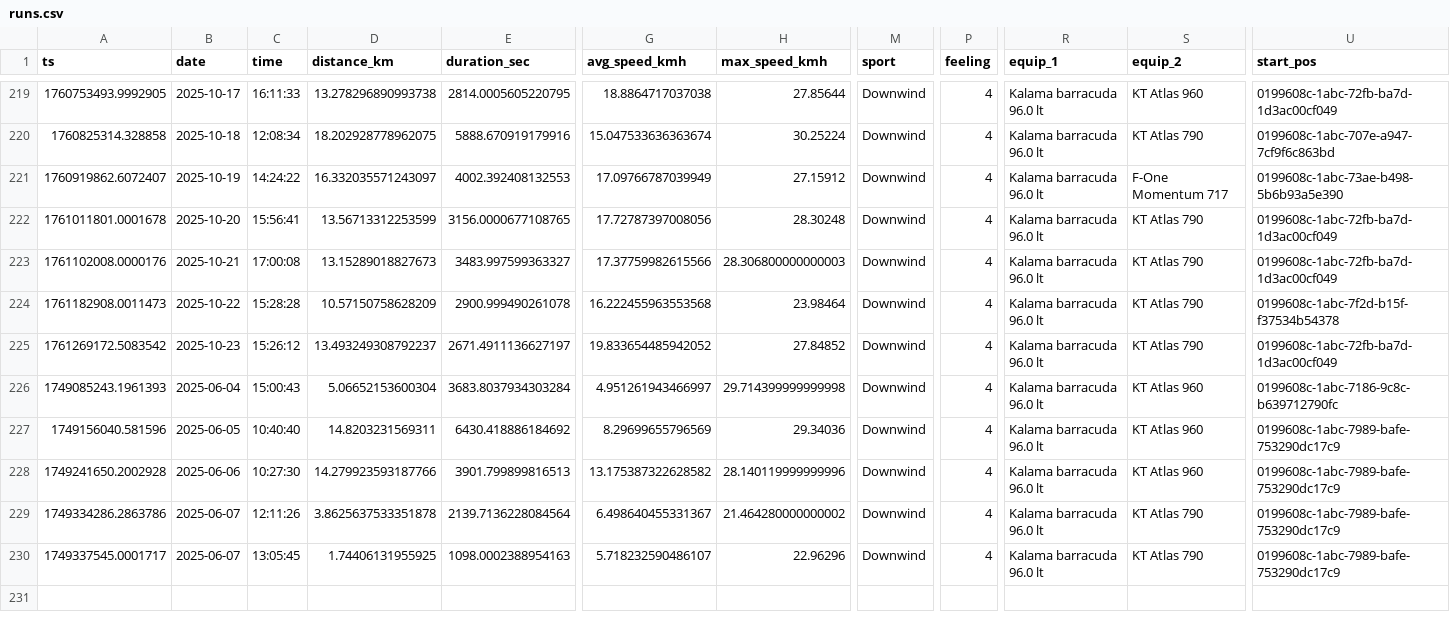
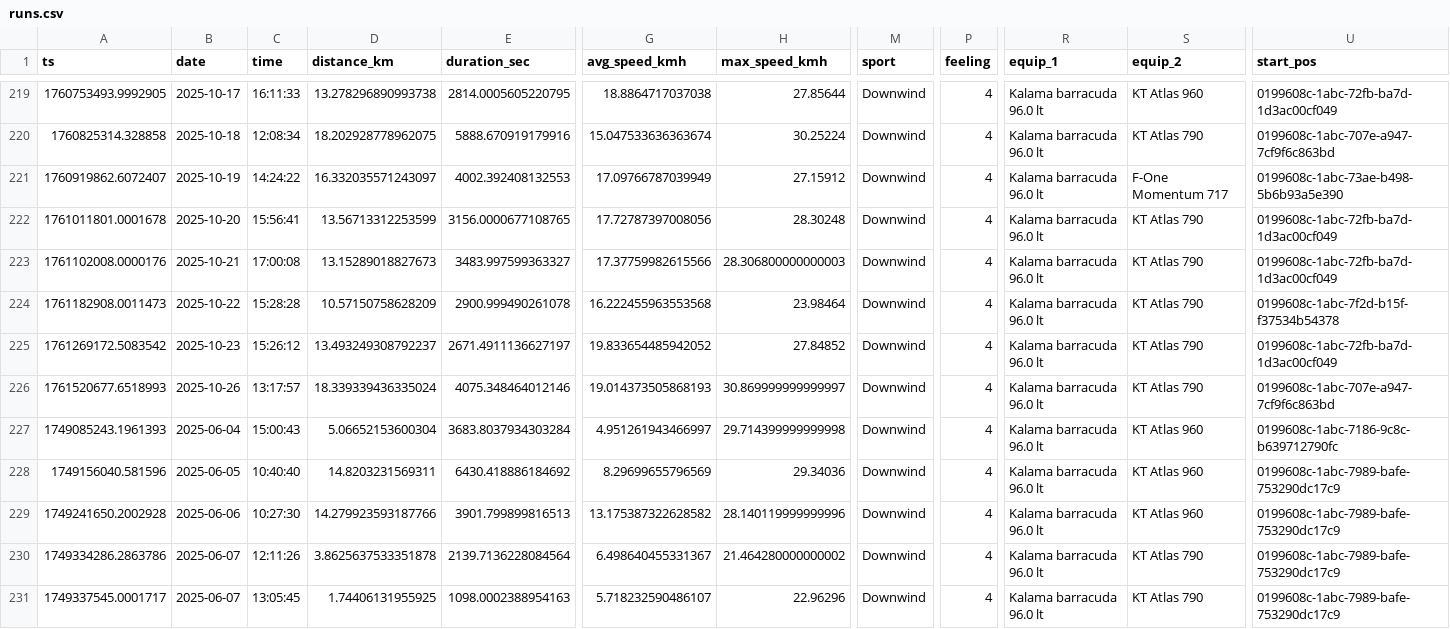
Before and after one commit to dustin/dwp, a CSV file: web/src/data/runs.csv, drawn as a sheet; only a part is shown, gaps mark what is left out; rows hold the shown columns only; the diff names each change by its address in the sheet, - before the commit and + after, or states it on an @@ line.

```diff
--- a/web/src/data/runs.csv
+++ b/web/src/data/runs.csv
+row 226: 1761520677.6518993 | 2025-10-26 | 13:17:57 | 18.339339436335024 | 4075.348464012146 | 19.014373505868193 | 30.869999999999997 | Downwind | 4 | Kalama barracuda 96.0 lt | KT Atlas 790 | 0199608c-1abc-707e-a947-7cf9f6c863bd
```
Also changed, not shown: web/src/data/crashes.csv.
